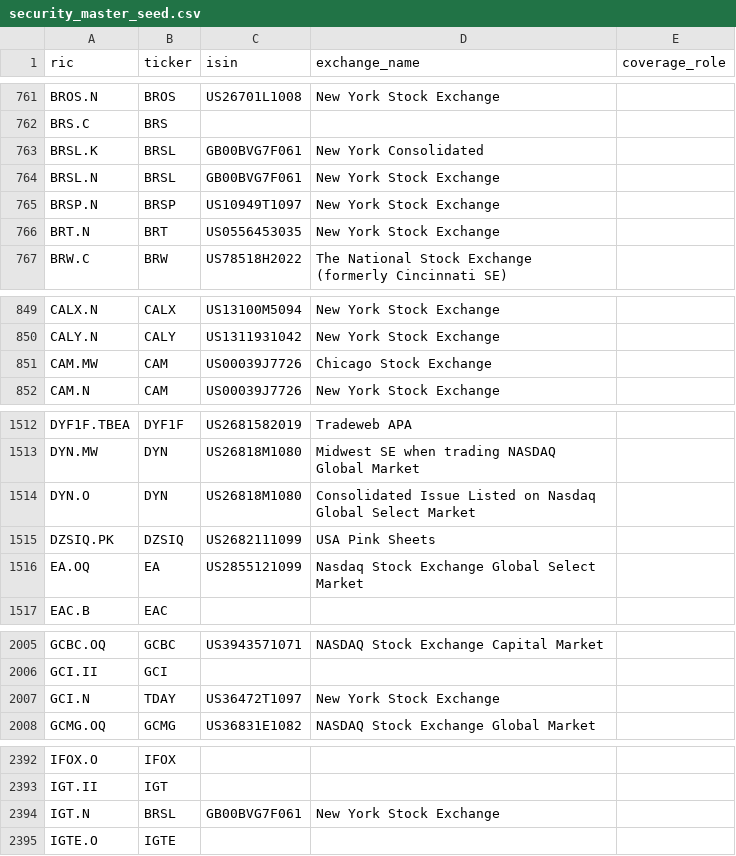
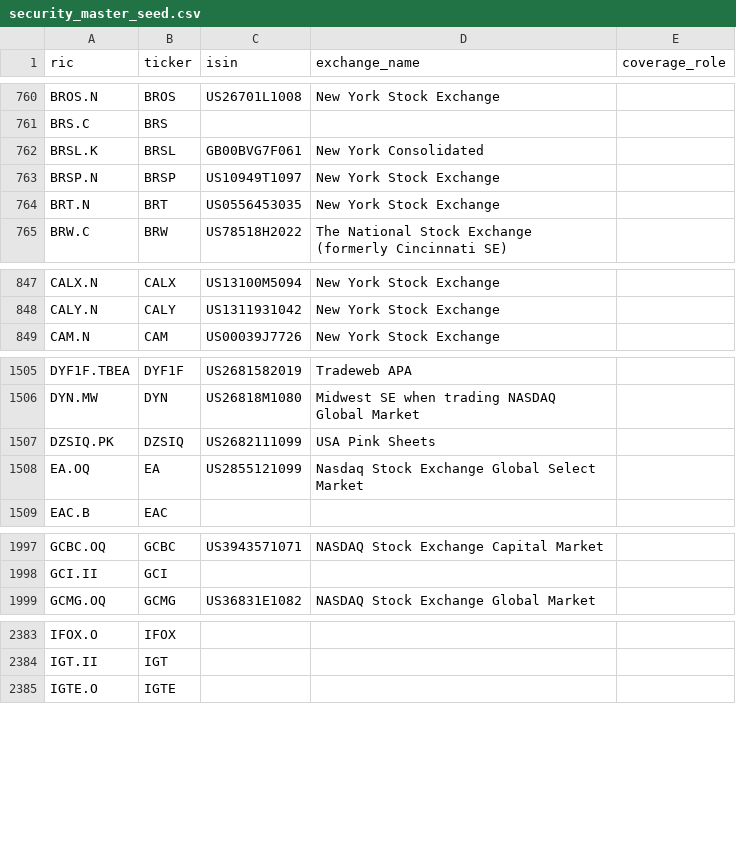
Before and after one commit to luckytigre/ceiora-risk, a CSV file: data/reference/security_master_seed.csv, drawn as a sheet; only a part is shown, gaps mark what is left out; the diff covers the shown part only.

```diff
--- a/data/reference/security_master_seed.csv
+++ b/data/reference/security_master_seed.csv
@@ -763,3 +762,2 @@ BRS.C,BRS,,
 BRSL.K,BRSL,GB00BVG7F061,New York Consolidated
-BRSL.N,BRSL,GB00BVG7F061,New York Stock Exchange
 BRSP.N,BRSP,US10949T1097,New York Stock Exchange
@@ -850,3 +848,2 @@ CALX.N,CALX,US13100M5094,New York Stock Exchange
 CALY.N,CALY,US1311931042,New York Stock Exchange
-CAM.MW,CAM,US00039J7726,Chicago Stock Exchange
 CAM.N,CAM,US00039J7726,New York Stock Exchange
@@ -1513,3 +1506,2 @@ DYF1F.TBEA,DYF1F,US2681582019,Tradeweb APA
 DYN.MW,DYN,US26818M1080,Midwest SE when trading NASDAQ Global Market
-DYN.O,DYN,US26818M1080,Consolidated Issue Listed on Nasdaq Global Select Market
 DZSIQ.PK,DZSIQ,US2682111099,USA Pink Sheets
@@ -2006,3 +1998,2 @@ GCBC.OQ,GCBC,US3943571071,NASDAQ Stock Exchange Capital Market
 GCI.II,GCI,,
-GCI.N,TDAY,US36472T1097,New York Stock Exchange
 GCMG.OQ,GCMG,US36831E1082,NASDAQ Stock Exchange Global Market
@@ -2393,3 +2384,2 @@ IFOX.O,IFOX,,
 IGT.II,IGT,,
-IGT.N,BRSL,GB00BVG7F061,New York Stock Exchange
 IGTE.O,IGTE,,
```
Also changed, not shown: 17 removed rows elsewhere in this file.
